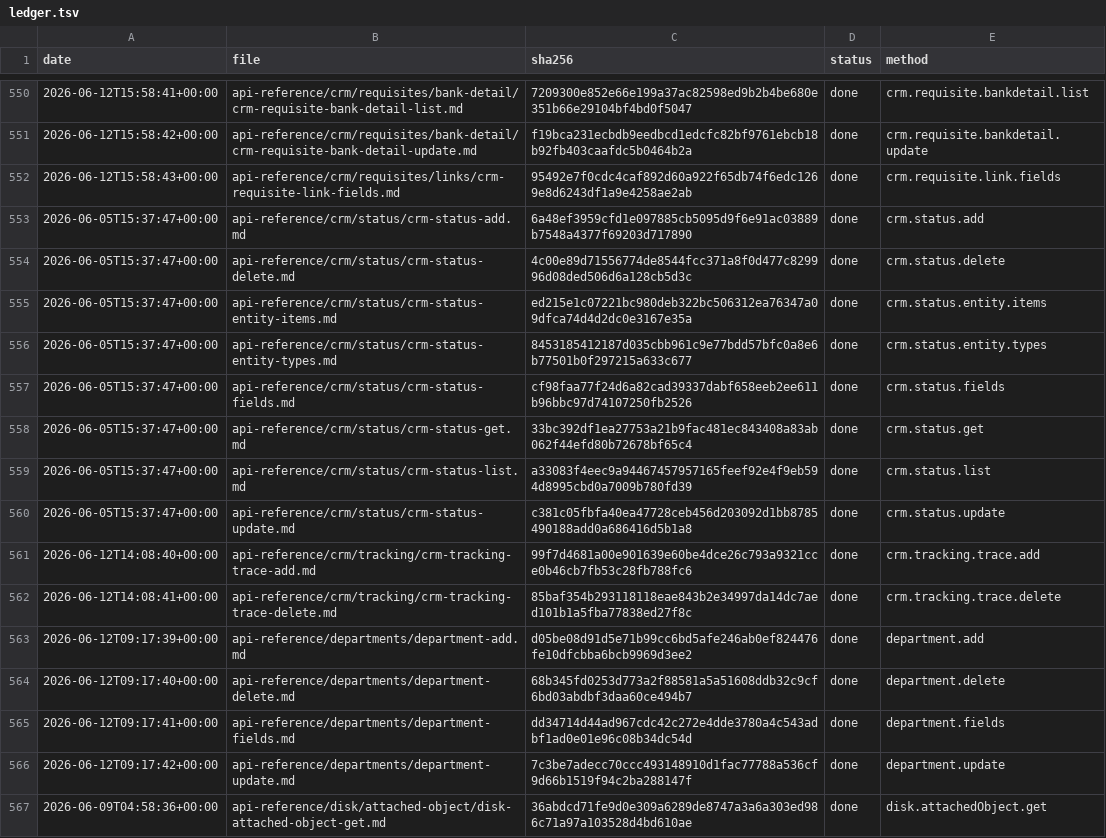
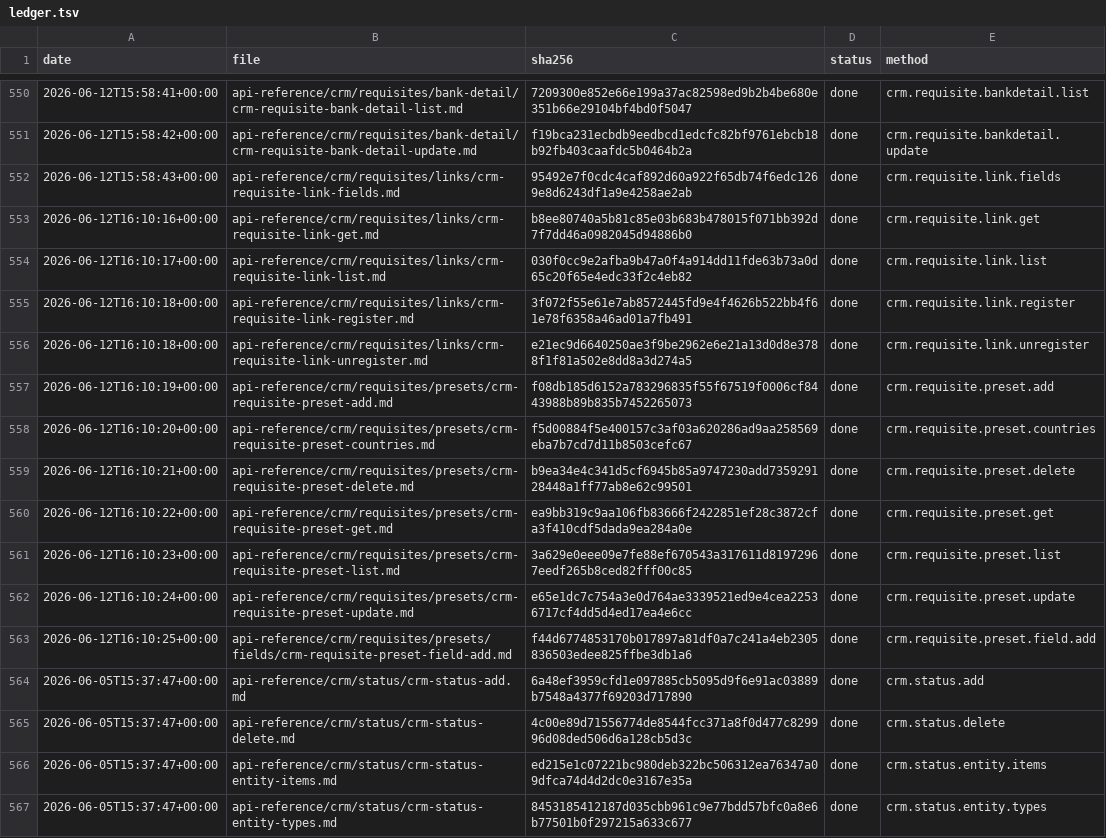
Before and after one commit to IgorShevchik/b24-rest-docs, a TSV file: .actualize/ledger.tsv, drawn as a sheet; only a part is shown, gaps mark what is left out; the shorter side is filled out with more unchanged rows.

```diff
--- a/.actualize/ledger.tsv
+++ b/.actualize/ledger.tsv
@@ -552,2 +552,13 @@ date	file	sha256	status	method
 2026-06-12T15:58:43+00:00	api-reference/crm/requisites/links/crm-requisite-link-fields.md	95492e7f0cdc4caf892d60a922f65db74f6edc1269e8d6243df1a9e4258ae2ab	done	crm.requisite.link.fields
+2026-06-12T16:10:16+00:00	api-reference/crm/requisites/links/crm-requisite-link-get.md	b8ee80740a5b81c85e03b683b478015f071bb392d7f7dd46a0982045d94886b0	done	crm.requisite.link.get
+2026-06-12T16:10:17+00:00	api-reference/crm/requisites/links/crm-requisite-link-list.md	030f0cc9e2afba9b47a0f4a914dd11fde63b73a0d65c20f65e4edc33f2c4eb82	done	crm.requisite.link.list
+2026-06-12T16:10:18+00:00	api-reference/crm/requisites/links/crm-requisite-link-register.md	3f072f55e61e7ab8572445fd9e4f4626b522bb4f61e78f6358a46ad01a7fb491	done	crm.requisite.link.register
+2026-06-12T16:10:18+00:00	api-reference/crm/requisites/links/crm-requisite-link-unregister.md	e21ec9d6640250ae3f9be2962e6e21a13d0d8e3788f1f81a502e8dd8a3d274a5	done	crm.requisite.link.unregister
+2026-06-12T16:10:19+00:00	api-reference/crm/requisites/presets/crm-requisite-preset-add.md	f08db185d6152a783296835f55f67519f0006cf8443988b89b835b7452265073	done	crm.requisite.preset.add
+2026-06-12T16:10:20+00:00	api-reference/crm/requisites/presets/crm-requisite-preset-countries.md	f5d00884f5e400157c3af03a620286ad9aa258569eba7b7cd7d11b8503cefc67	done	crm.requisite.preset.countries
+2026-06-12T16:10:21+00:00	api-reference/crm/requisites/presets/crm-requisite-preset-delete.md	b9ea34e4c341d5cf6945b85a9747230add735929128448a1ff77ab8e62c99501	done	crm.requisite.preset.delete
+2026-06-12T16:10:22+00:00	api-reference/crm/requisites/presets/crm-requisite-preset-get.md	ea9bb319c9aa106fb83666f2422851ef28c3872cfa3f410cdf5dada9ea284a0e	done	crm.requisite.preset.get
+2026-06-12T16:10:23+00:00	api-reference/crm/requisites/presets/crm-requisite-preset-list.md	3a629e0eee09e7fe88ef670543a317611d81972967eedf265b8ced82fff00c85	done	crm.requisite.preset.list
+2026-06-12T16:10:24+00:00	api-reference/crm/requisites/presets/crm-requisite-preset-update.md	e65e1dc7c754a3e0d764ae3339521ed9e4cea22536717cf4dd5d4ed17ea4e6cc	done	crm.requisite.preset.update
+2026-06-12T16:10:25+00:00	api-reference/crm/requisites/presets/fields/crm-requisite-preset-field-add.md	f44d6774853170b017897a81df0a7c241a4eb2305836503edee825ffbe3db1a6	done	crm.requisite.preset.field.add
 2026-06-05T15:37:47+00:00	api-reference/crm/status/crm-status-add.md	6a48ef3959cfd1e097885cb5095d9f6e91ac03889b7548a4377f69203d717890	done	crm.status.add
```
Also changed, not shown: 11 other files.
